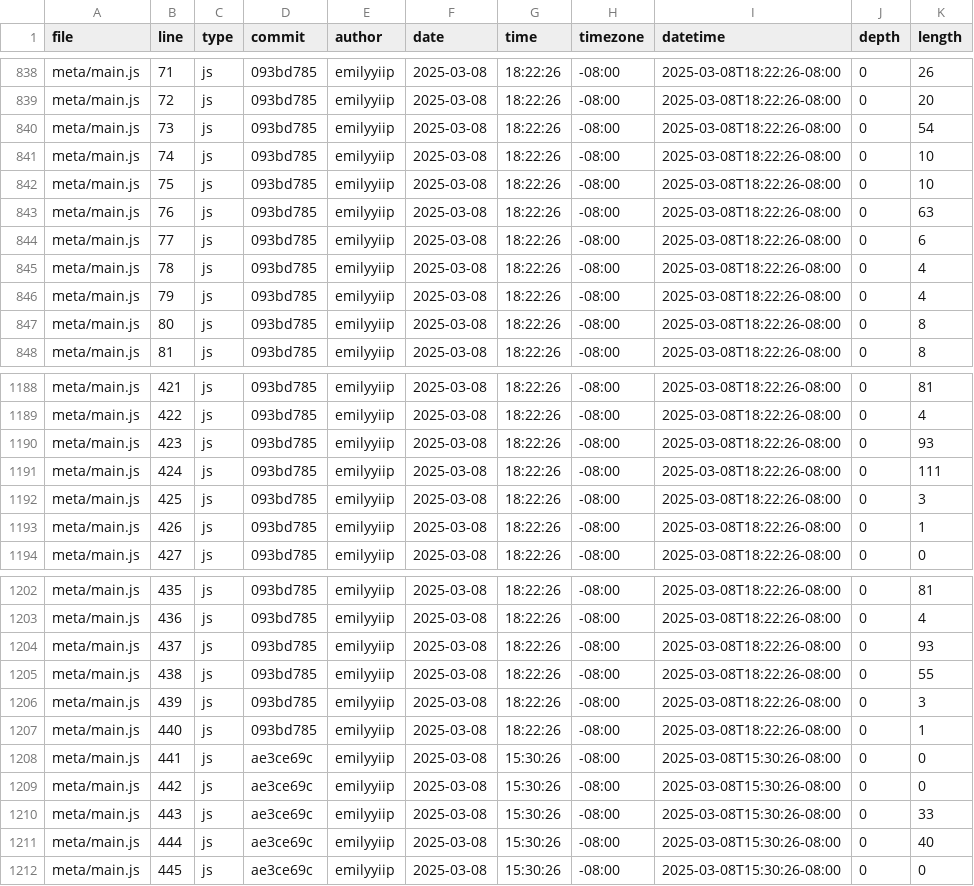
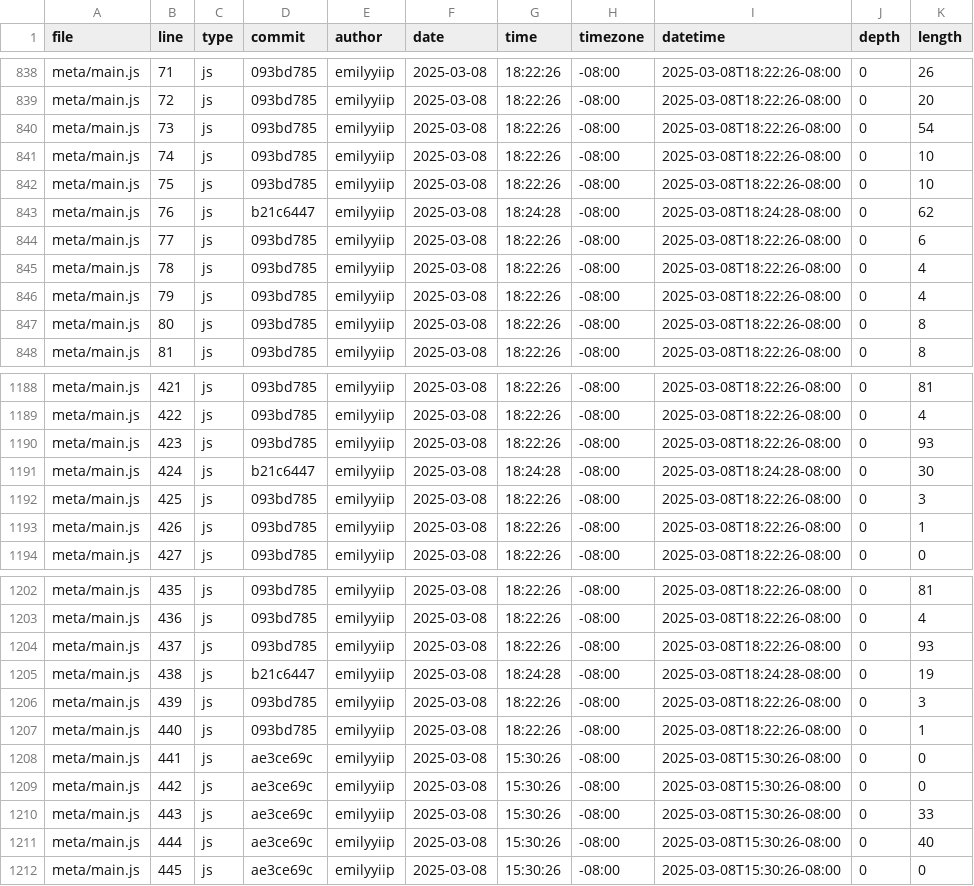
Before and after one commit to emilyyiip/portfolio, a CSV file: meta/loc.csv, drawn as a sheet; only a part is shown, gaps mark what is left out.

```diff
--- a/meta/loc.csv
+++ b/meta/loc.csv
@@ -842,3 +842,3 @@ meta/main.js,74,js,093bd785,emilyyiip,2025-03-08,18:22:26,-08:00,2025-03-08T18:2
 meta/main.js,75,js,093bd785,emilyyiip,2025-03-08,18:22:26,-08:00,2025-03-08T18:22:26-08:00,0,10
-meta/main.js,76,js,093bd785,emilyyiip,2025-03-08,18:22:26,-08:00,2025-03-08T18:22:26-08:00,0,63
+meta/main.js,76,js,b21c6447,emilyyiip,2025-03-08,18:24:28,-08:00,2025-03-08T18:24:28-08:00,0,62
 meta/main.js,77,js,093bd785,emilyyiip,2025-03-08,18:22:26,-08:00,2025-03-08T18:22:26-08:00,0,6
@@ -1190,3 +1190,3 @@ meta/main.js,422,js,093bd785,emilyyiip,2025-03-08,18:22:26,-08:00,2025-03-08T18:
 meta/main.js,423,js,093bd785,emilyyiip,2025-03-08,18:22:26,-08:00,2025-03-08T18:22:26-08:00,0,93
-meta/main.js,424,js,093bd785,emilyyiip,2025-03-08,18:22:26,-08:00,2025-03-08T18:22:26-08:00,0,111
+meta/main.js,424,js,b21c6447,emilyyiip,2025-03-08,18:24:28,-08:00,2025-03-08T18:24:28-08:00,0,30
 meta/main.js,425,js,093bd785,emilyyiip,2025-03-08,18:22:26,-08:00,2025-03-08T18:22:26-08:00,0,3
@@ -1204,3 +1204,3 @@ meta/main.js,436,js,093bd785,emilyyiip,2025-03-08,18:22:26,-08:00,2025-03-08T18:
 meta/main.js,437,js,093bd785,emilyyiip,2025-03-08,18:22:26,-08:00,2025-03-08T18:22:26-08:00,0,93
-meta/main.js,438,js,093bd785,emilyyiip,2025-03-08,18:22:26,-08:00,2025-03-08T18:22:26-08:00,0,55
+meta/main.js,438,js,b21c6447,emilyyiip,2025-03-08,18:24:28,-08:00,2025-03-08T18:24:28-08:00,0,19
 meta/main.js,439,js,093bd785,emilyyiip,2025-03-08,18:22:26,-08:00,2025-03-08T18:22:26-08:00,0,3
```
